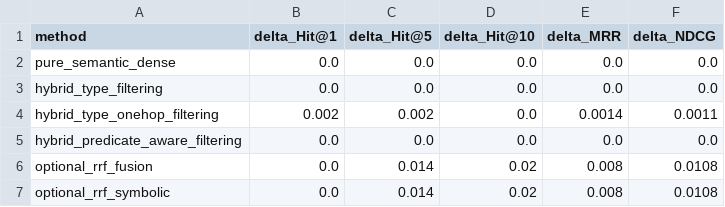
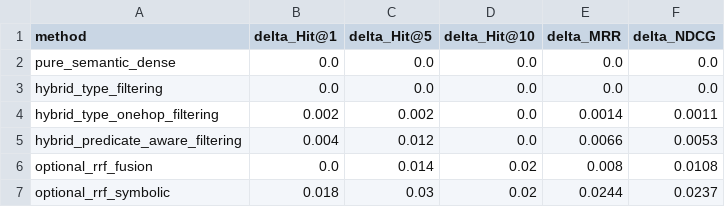
Before and after one commit to yaoztorun/RAG-MLSea, a CSV file: data/results/retrieval/summary_delta_vs_dense.csv, drawn as a sheet.

Commit message:
regenerated predicate aware + post_retrieval inputs

```diff
--- a/data/results/retrieval/summary_delta_vs_dense.csv
+++ b/data/results/retrieval/summary_delta_vs_dense.csv
@@ -4,4 +4,4 @@ hybrid_type_filtering,0.0,0.0,0.0,0.0,0.0
 hybrid_type_onehop_filtering,0.002,0.002,0.0,0.0014,0.0011
-hybrid_predicate_aware_filtering,0.0,0.0,0.0,0.0,0.0
+hybrid_predicate_aware_filtering,0.004,0.012,0.0,0.0066,0.0053
 optional_rrf_fusion,0.0,0.014,0.02,0.008,0.0108
-optional_rrf_symbolic,0.0,0.014,0.02,0.008,0.0108
+optional_rrf_symbolic,0.018,0.03,0.02,0.0244,0.0237
```
Also changed, not shown: data/results/retrieval/summary.csv, data/results/retrieval/thesis_tables/retrieval_by_difficulty_ndcg.csv, 43 other files.
